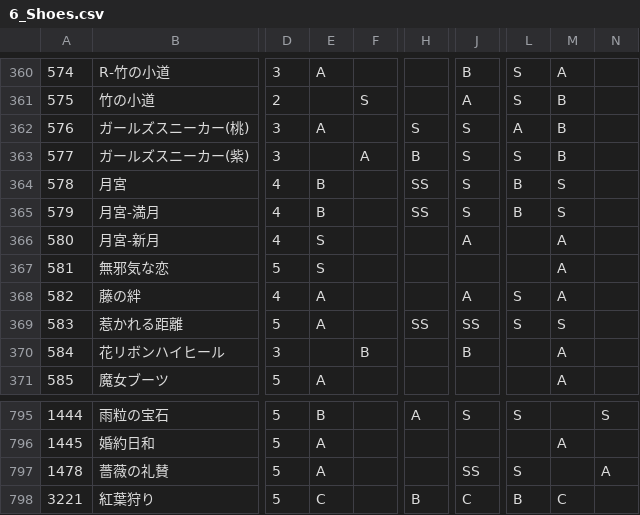
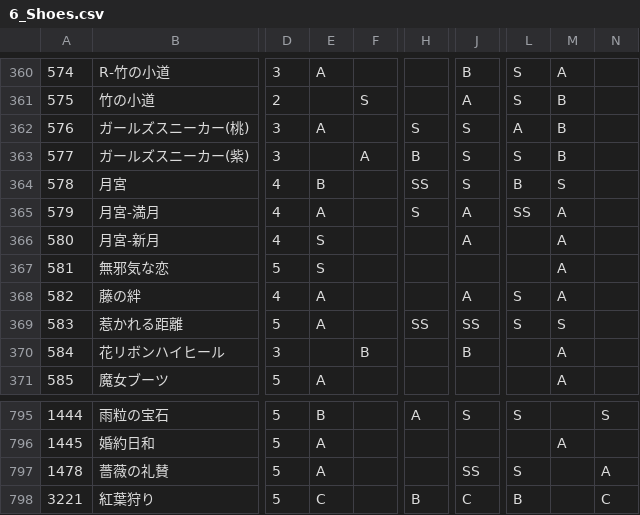
Before and after one commit to ShTair/MiracleNikkiData, a CSV file: Items/6_Shoes.csv, drawn as a sheet; only a part is shown, gaps mark what is left out; the diff names each change by its address in the sheet, - before the commit and + after, or states it on an @@ line.

Commit message:
sync [2018/07/16 04:35:36]

```diff
--- a/Items/6_Shoes.csv
+++ b/Items/6_Shoes.csv
-E365: B
+E365: A
-H365: SS
+H365: S
-J365: S
+J365: A
-L365: B
+L365: SS
-M365: S
+M365: A
-M798: C
+M798: (empty)
-N798: (empty)
+N798: C
```
